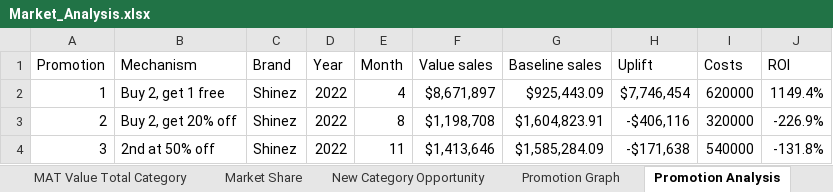
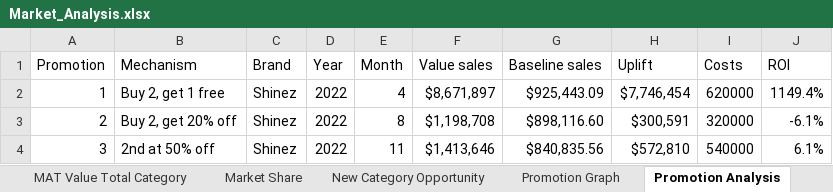
Before and after one commit to Sara-H-Soliman/Market_Analysis_Excel, an Excel workbook: Market_Analysis.xlsx, sheet Promotion Analysis, drawn as a sheet; values as stored, in another font and other column widths than the file's, no borders; table styles not drawn; the diff names each change by its address in the sheet, - before the commit and + after, or states it on an @@ line.

```diff
--- a/Market_Analysis.xlsx (sheet Promotion Analysis)
+++ b/Market_Analysis.xlsx (sheet Promotion Analysis)
-G3 (Baseline sales): $1,604,823.91
+G3 (Baseline sales): $898,116.60
-H3 (Uplift): -$406,116
+H3 (Uplift): $300,591
-J3 (ROI): -226.9%
+J3 (ROI): -6.1%
-G4 (Baseline sales): $1,585,284.09
+G4 (Baseline sales): $840,835.56
-H4 (Uplift): -$171,638
+H4 (Uplift): $572,810
-J4 (ROI): -131.8%
+J4 (ROI): 6.1%
```
Also changed, not shown: sheet Profitability Matrix, sheet Forecast 2024, sheet Organic Shampoo Launch, sheet 50ml Shampoo 2024, sheet Internal Sales Data, sheet Sales until 2022, 2 more sheets, formulas that keep their value, hidden cells, charts or pictures.
